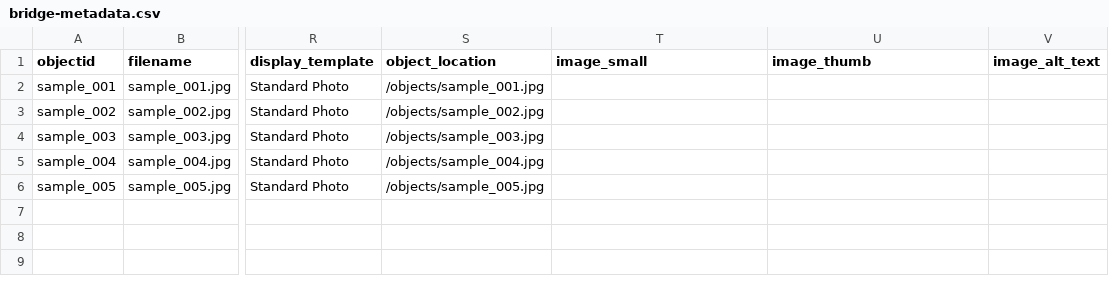
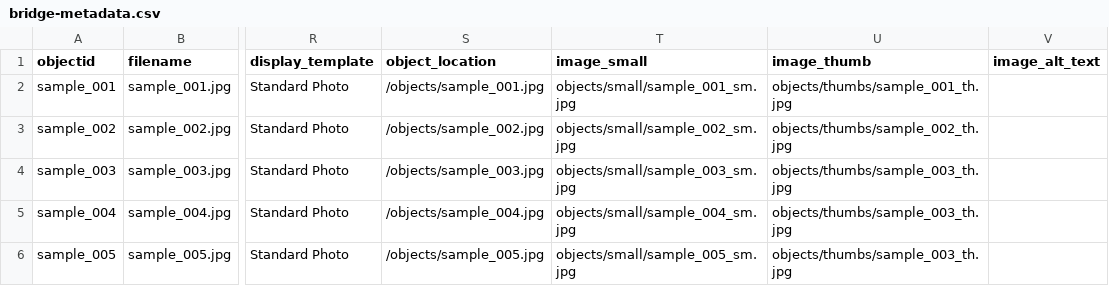
Before and after one commit to Adeline-DH/collection_builder_attempt_2, a CSV file: _data/bridge-metadata.csv, drawn as a sheet; only a part is shown, gaps mark what is left out; the diff names each change by its address in the sheet, - before the commit and + after, or states it on an @@ line.

Commit message:
adding thumbs to metadata

```diff
--- a/_data/bridge-metadata.csv
+++ b/_data/bridge-metadata.csv
-T2 (image_small): (empty)
+T2 (image_small): objects/small/sample_001_sm.jpg
-U2 (image_thumb): (empty)
+U2 (image_thumb): objects/thumbs/sample_001_th.jpg
-T3 (image_small): (empty)
+T3 (image_small): objects/small/sample_002_sm.jpg
-U3 (image_thumb): (empty)
+U3 (image_thumb): objects/thumbs/sample_002_th.jpg
-T4 (image_small): (empty)
+T4 (image_small): objects/small/sample_003_sm.jpg
-U4:U6 (image_thumb): (empty)
+U4:U6 (image_thumb): objects/thumbs/sample_003_th.jpg
-T5 (image_small): (empty)
+T5 (image_small): objects/small/sample_004_sm.jpg
-T6 (image_small): (empty)
+T6 (image_small): objects/small/sample_005_sm.jpg
```
